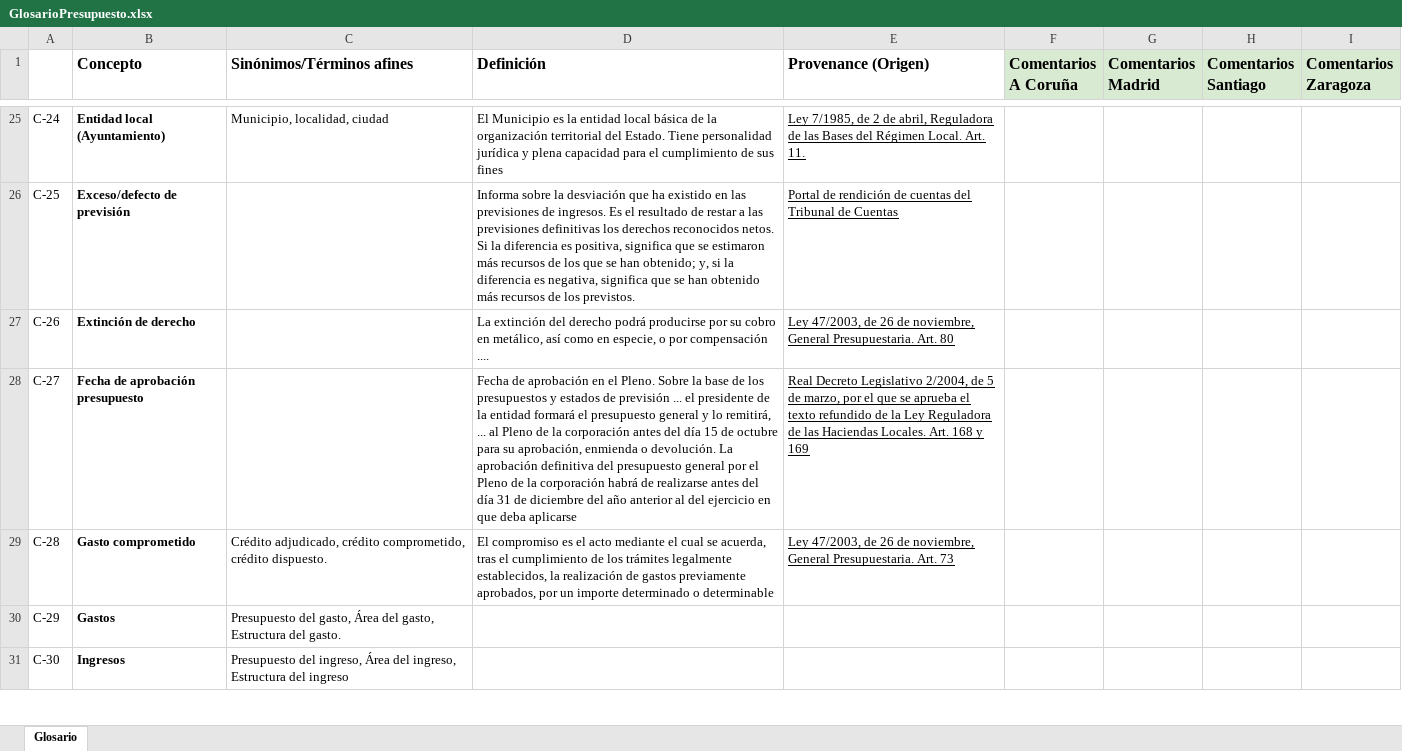
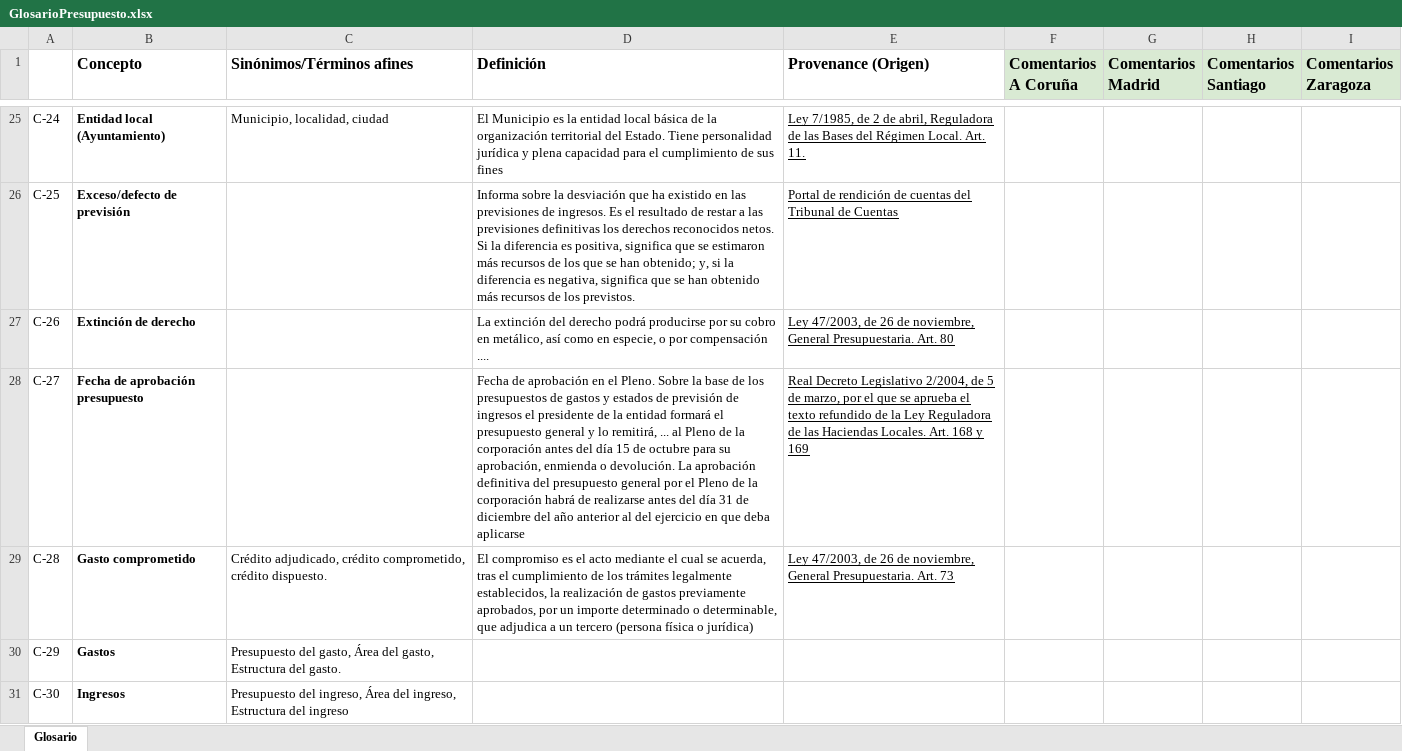
Before and after one commit to CiudadesAbiertas/vocab-hacienda-presupuesto, an Excel workbook: glossary/GlosarioPresupuesto.xlsx, sheet Glosario, drawn as a sheet; only a part is shown, gaps mark what is left out; values as stored, in another font and other column widths than the file's, no borders; the diff covers the shown part only; the diff names each change by its address in the sheet, - before the commit and + after, or states it on an @@ line.

Commit message:
Update GlosarioPresupuesto.xlsx
Inclusiónde cambios sugeridos por el ayuntamiento de Madrid.

```diff
--- a/glossary/GlosarioPresupuesto.xlsx (sheet Glosario)
+++ b/glossary/GlosarioPresupuesto.xlsx (sheet Glosario)
-D28 (Definición): …los presupuestos y estados de previsión ... el presidente…
+D28 (Definición): …los presupuestos de gastos y estados de previsión de ingresos el presidente…
-D29 (Definición): …determinado o determinable
+D29 (Definición): …determinado o determinable, que adjudica a un tercero (persona física o jurídica)
```
Also changed, not shown: 3 edited cells elsewhere in this sheet.
